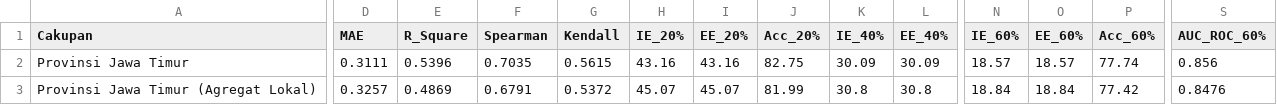
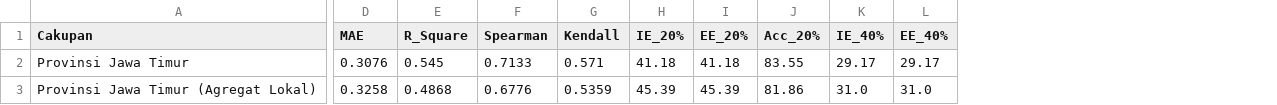
Before and after one commit to anggiMPA/Skripsi_Model_PMT, a CSV file: data/Komparasi_XGBoost_Global_Lokal.csv, drawn as a sheet; only a part is shown, gaps mark what is left out; the diff covers the shown part only; the diff names each change by its address in the sheet, - before the commit and + after, or states it on an @@ line.

```diff
--- a/data/Komparasi_XGBoost_Global_Lokal.csv
+++ b/data/Komparasi_XGBoost_Global_Lokal.csv
-column N (IE_60%), rows 2-3: 18.57 | 18.84
-column O (EE_60%), rows 2-3: 18.57 | 18.84
-column P (Acc_60%), rows 2-3: 77.74 | 77.42
-column S (AUC_ROC_60%), rows 2-3: 0.856 | 0.8476
-D2 (MAE): 0.3111
+D2 (MAE): 0.3076
-E2 (R_Square): 0.5396
+E2 (R_Square): 0.545
-F2 (Spearman): 0.7035
+F2 (Spearman): 0.7133
-G2 (Kendall): 0.5615
+G2 (Kendall): 0.571
-H2 (IE_20%): 43.16
+H2 (IE_20%): 41.18
-I2 (EE_20%): 43.16
+I2 (EE_20%): 41.18
-J2 (Acc_20%): 82.75
+J2 (Acc_20%): 83.55
-K2 (IE_40%): 30.09
+K2 (IE_40%): 29.17
-L2 (EE_40%): 30.09
+L2 (EE_40%): 29.17
-D3 (MAE): 0.3257
+D3 (MAE): 0.3258
-E3 (R_Square): 0.4869
+E3 (R_Square): 0.4868
-F3 (Spearman): 0.6791
+F3 (Spearman): 0.6776
-G3 (Kendall): 0.5372
+G3 (Kendall): 0.5359
-H3 (IE_20%): 45.07
+H3 (IE_20%): 45.39
-I3 (EE_20%): 45.07
+I3 (EE_20%): 45.39
-J3 (Acc_20%): 81.99
+J3 (Acc_20%): 81.86
-K3 (IE_40%): 30.8
+K3 (IE_40%): 31.0
-L3 (EE_40%): 30.8
+L3 (EE_40%): 31.0
```
Also changed, not shown: 7 edited cells elsewhere in this file, data/Evaluasi_38KabKota_XGBoost.csv, data/Evaluasi_Global_GPBoost.csv, 11 other files.
